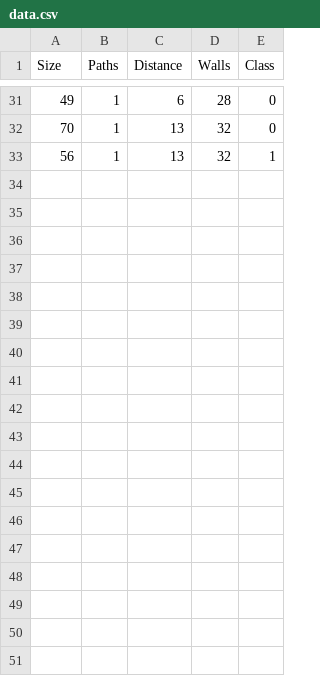
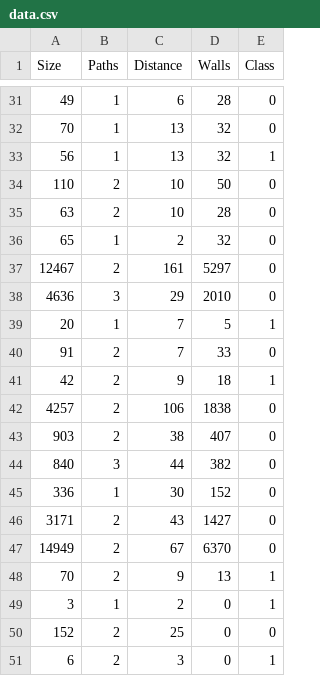
Before and after one commit to prangunj23/APResearch21, a CSV file: data.csv, drawn as a sheet; only a part is shown, gaps mark what is left out; the diff names each change by its address in the sheet, - before the commit and + after, or states it on an @@ line.

Commit message:
50 out of 500 pieces of data collected

```diff
--- a/data.csv
+++ b/data.csv
+row 34: 110 | 2 | 10 | 50 | 0
+row 35: 63 | 2 | 10 | 28 | 0
+row 36: 65 | 1 | 2 | 32 | 0
+row 37: 12467 | 2 | 161 | 5297 | 0
+row 38: 4636 | 3 | 29 | 2010 | 0
+row 39: 20 | 1 | 7 | 5 | 1
+row 40: 91 | 2 | 7 | 33 | 0
+row 41: 42 | 2 | 9 | 18 | 1
+row 42: 4257 | 2 | 106 | 1838 | 0
+row 43: 903 | 2 | 38 | 407 | 0
+row 44: 840 | 3 | 44 | 382 | 0
+row 45: 336 | 1 | 30 | 152 | 0
+row 46: 3171 | 2 | 43 | 1427 | 0
+row 47: 14949 | 2 | 67 | 6370 | 0
+row 48: 70 | 2 | 9 | 13 | 1
+row 49: 3 | 1 | 2 | 0 | 1
+row 50: 152 | 2 | 25 | 0 | 0
+row 51: 6 | 2 | 3 | 0 | 1
```
Also changed, not shown: 2 other files.
